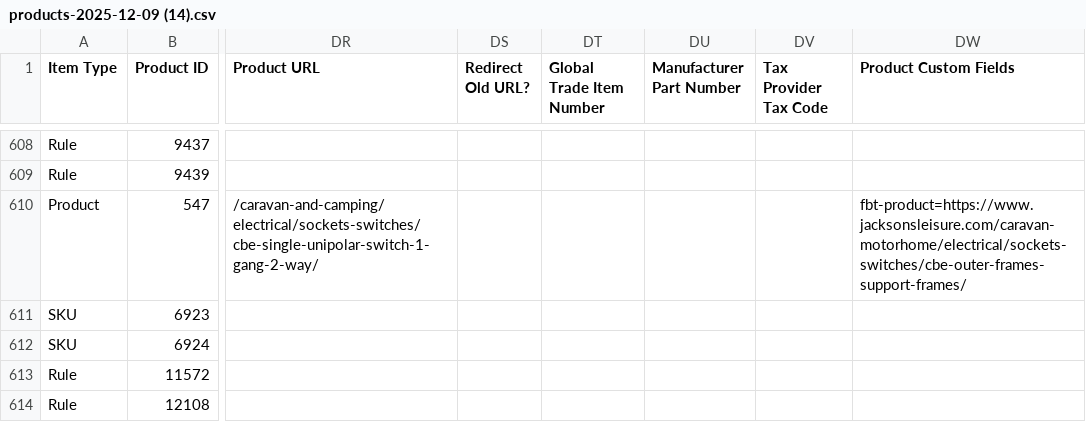
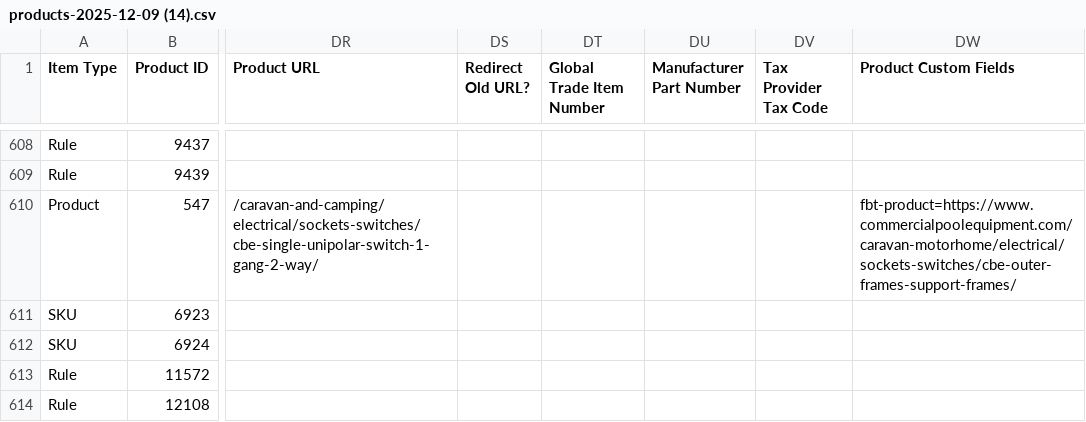
Before and after one commit to Akinkuowo/commercial-pool, a CSV file: Details/wetransfer_products-2025-12-09-1-csv_2025-12-19_2058/products-2025-12-09 (14).csv, drawn as a sheet; only a part is shown, gaps mark what is left out; the diff covers the shown part only; the diff names each change by its address in the sheet, - before the commit and + after, or states it on an @@ line.

```diff
--- a/Details/wetransfer_products-2025-12-09-1-csv_2025-12-19_2058/products-2025-12-09 (14).csv
+++ b/Details/wetransfer_products-2025-12-09-1-csv_2025-12-19_2058/products-2025-12-09 (14).csv
-DW610 (Product Custom Fields): fbt-product=https://www.jacksonsleisure.com/caravan-motorhome/electrical/sockets-switches/cbe-outer-frames-support-frames/
+DW610 (Product Custom Fields): fbt-product=https://www.commercialpoolequipment.com/caravan-motorhome/electrical/sockets-switches/cbe-outer-frames-support-frames/
```
Also changed, not shown: 76 edited cells elsewhere in this file, Details/wetransfer_products-2025-12-09-1-csv_2025-12-19_2058/products-2025-12-09 (11).csv, Details/wetransfer_products-2025-12-09-1-csv_2025-12-19_2058/products-2025-12-09 (12).csv, 44 other files.
